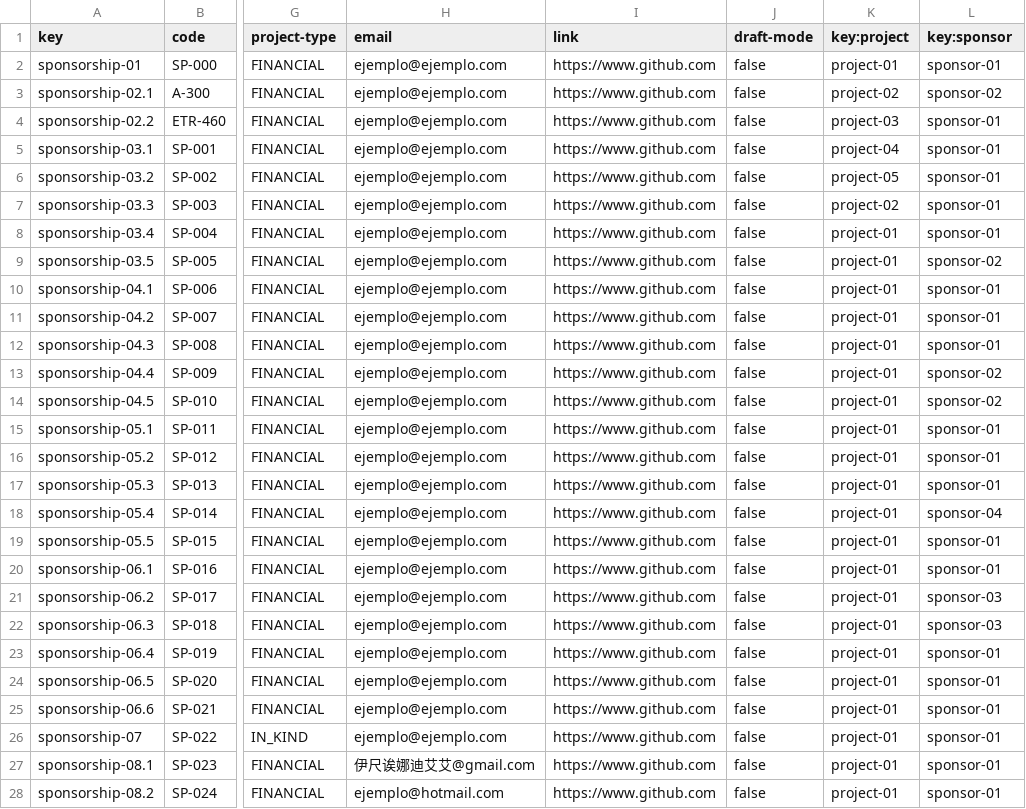
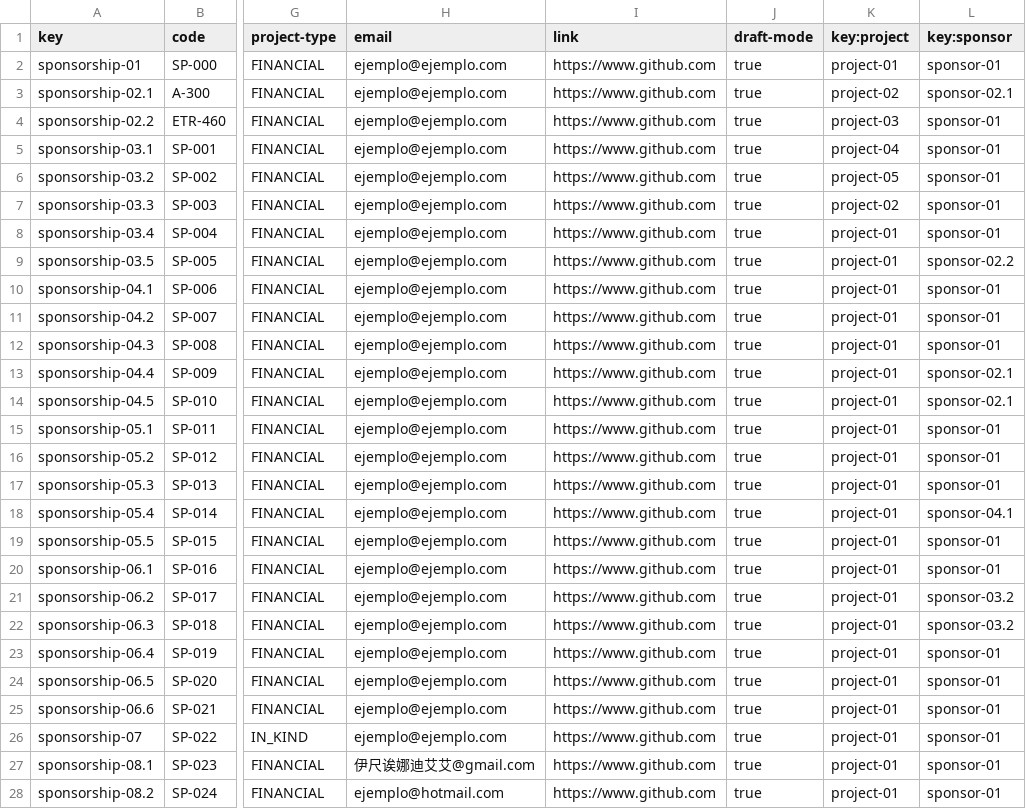
Before and after one commit to Joserra24/Acme-SF-D03-24.1.0, a CSV file: src/main/webapp/WEB-INF/resources/sample-data/sponsorship.csv, drawn as a sheet; only a part is shown, gaps mark what is left out; the diff covers the shown part only; the diff names each change by its address in the sheet, - before the commit and + after, or states it on an @@ line.

Commit message:
Sponsor sobre Sponsorship salvo publish

```diff
--- a/src/main/webapp/WEB-INF/resources/sample-data/sponsorship.csv
+++ b/src/main/webapp/WEB-INF/resources/sample-data/sponsorship.csv
-J2:J28 (draft-mode): false
+J2:J28 (draft-mode): true
-L3 (key:sponsor): sponsor-02
+L3 (key:sponsor): sponsor-02.1
-L9 (key:sponsor): sponsor-02
+L9 (key:sponsor): sponsor-02.2
-L13:L14 (key:sponsor): sponsor-02
+L13:L14 (key:sponsor): sponsor-02.1
-L18 (key:sponsor): sponsor-04
+L18 (key:sponsor): sponsor-04.1
-L21:L22 (key:sponsor): sponsor-03
+L21:L22 (key:sponsor): sponsor-03.2
```
Also changed, not shown: 10 edited cells elsewhere in this file, src/main/webapp/WEB-INF/resources/sample-data/invoice.csv, src/main/webapp/WEB-INF/resources/sample-data/sponsor.csv, 17 other files.
